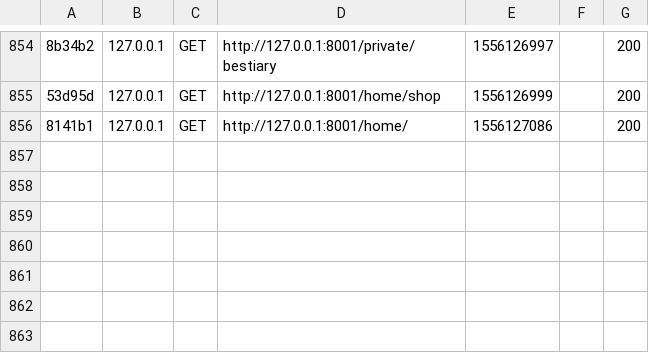
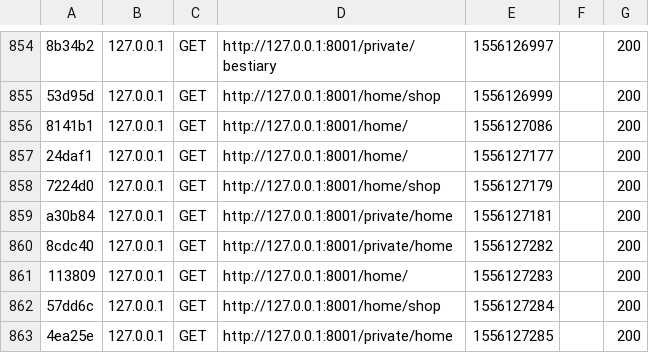
Before and after one commit to Effy93/Virtual-Animals-v3, a CSV file: var/cache/dev/profiler/index.csv, drawn as a sheet; only a part is shown, gaps mark what is left out; the diff names each change by its address in the sheet, - before the commit and + after, or states it on an @@ line.

```diff
--- a/var/cache/dev/profiler/index.csv
+++ b/var/cache/dev/profiler/index.csv
+row 857: 24daf1 | 127.0.0.1 | GET | http://127.0.0.1:8001/home/ | 1556127177 |  | 200
+row 858: 7224d0 | 127.0.0.1 | GET | http://127.0.0.1:8001/home/shop | 1556127179 |  | 200
+row 859: a30b84 | 127.0.0.1 | GET | http://127.0.0.1:8001/private/home | 1556127181 |  | 200
+row 860: 8cdc40 | 127.0.0.1 | GET | http://127.0.0.1:8001/private/home | 1556127282 |  | 200
+row 861: 113809 | 127.0.0.1 | GET | http://127.0.0.1:8001/home/ | 1556127283 |  | 200
+row 862: 57dd6c | 127.0.0.1 | GET | http://127.0.0.1:8001/home/shop | 1556127284 |  | 200
+row 863: 4ea25e | 127.0.0.1 | GET | http://127.0.0.1:8001/private/home | 1556127285 |  | 200
```
Also changed, not shown: 8 other files.
